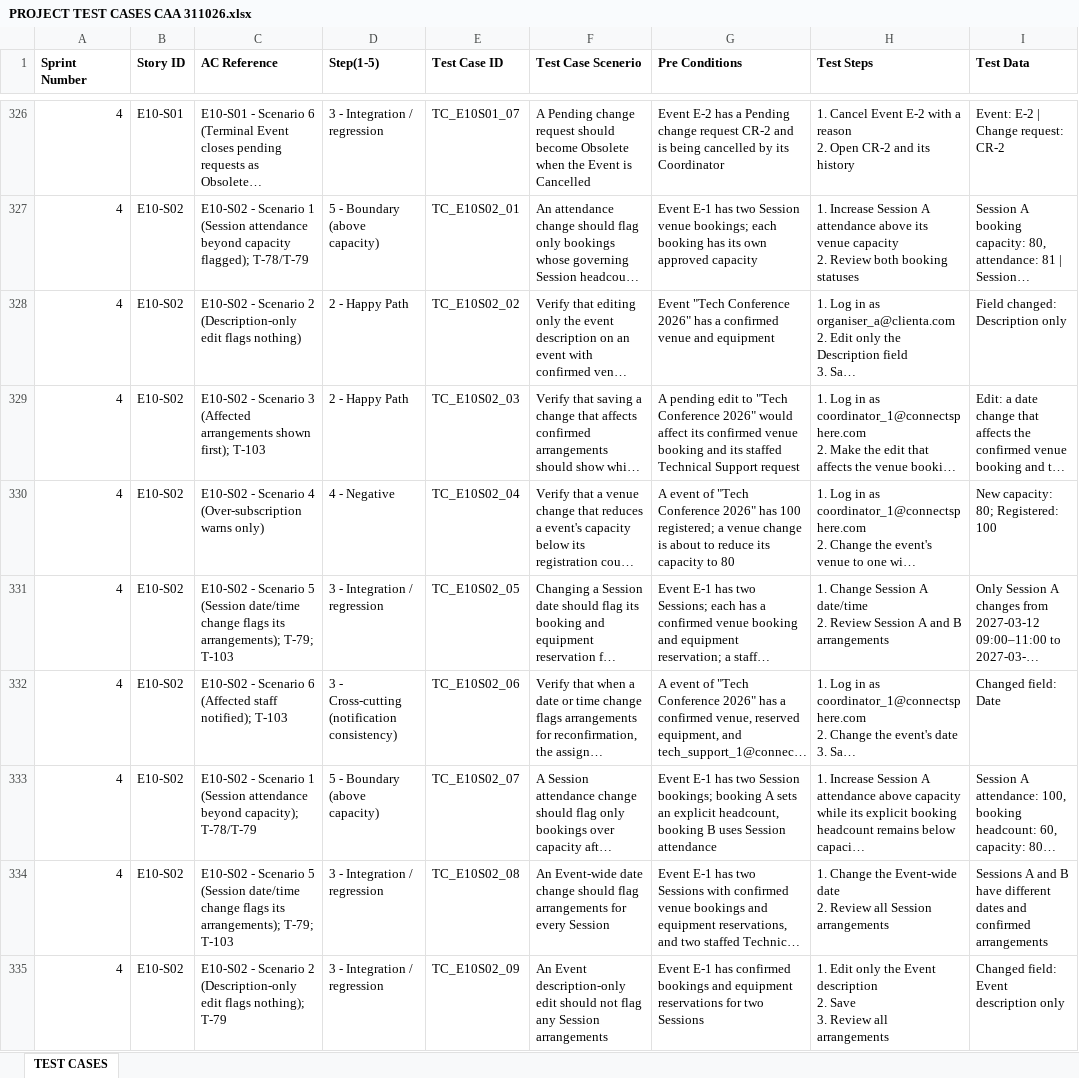
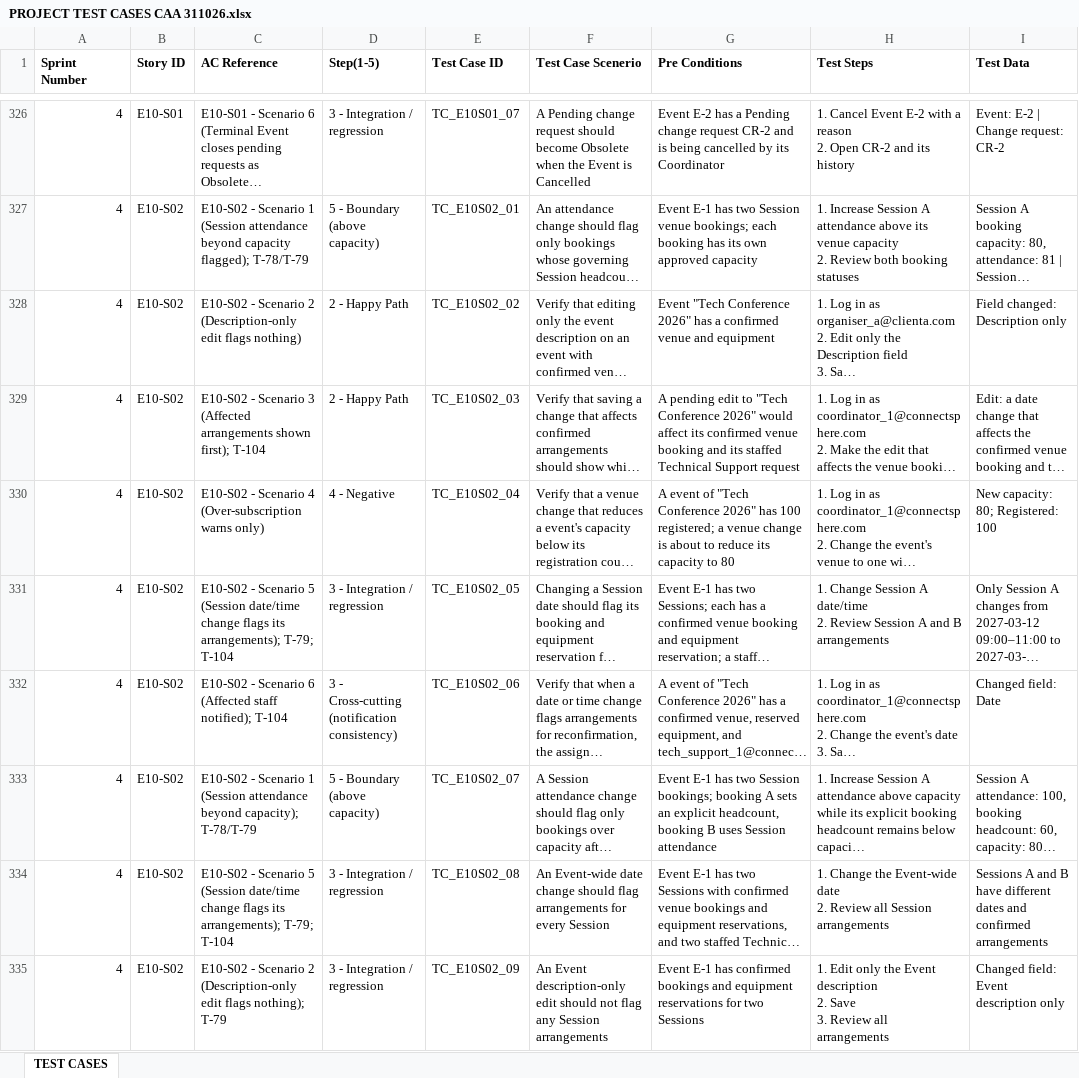
Before and after one commit to hongyime/sgConnectSphere2026, an Excel workbook: docs/testing/PROJECT TEST CASES CAA 311026.xlsx, sheet TEST CASES, drawn as a sheet; only a part is shown, gaps mark what is left out; long unchanged cells end in …; values as stored, in another font and other column widths than the file's, no borders; the diff covers the shown part only; the diff names each change by its address in the sheet, - before the commit and + after, or states it on an @@ line.

```diff
--- a/docs/testing/PROJECT TEST CASES CAA 311026.xlsx (sheet TEST CASES)
+++ b/docs/testing/PROJECT TEST CASES CAA 311026.xlsx (sheet TEST CASES)
-C329 (AC Reference): …shown first); T-103
+C329 (AC Reference): …shown first); T-104
-C331 (AC Reference): …arrangements); T-79; T-103
+C331 (AC Reference): …arrangements); T-79; T-104
-C332 (AC Reference): …staff notified); T-103
+C332 (AC Reference): …staff notified); T-104
-C334 (AC Reference): …arrangements); T-79; T-103
+C334 (AC Reference): …arrangements); T-79; T-104
```
Also changed, not shown: 4 edited cells elsewhere in this sheet, docs/CONNECTSPHERE BACKLOGS CAA 311026.xlsx, docs/testing/PROJECT TEST CASES.xlsx, 43 other files.
